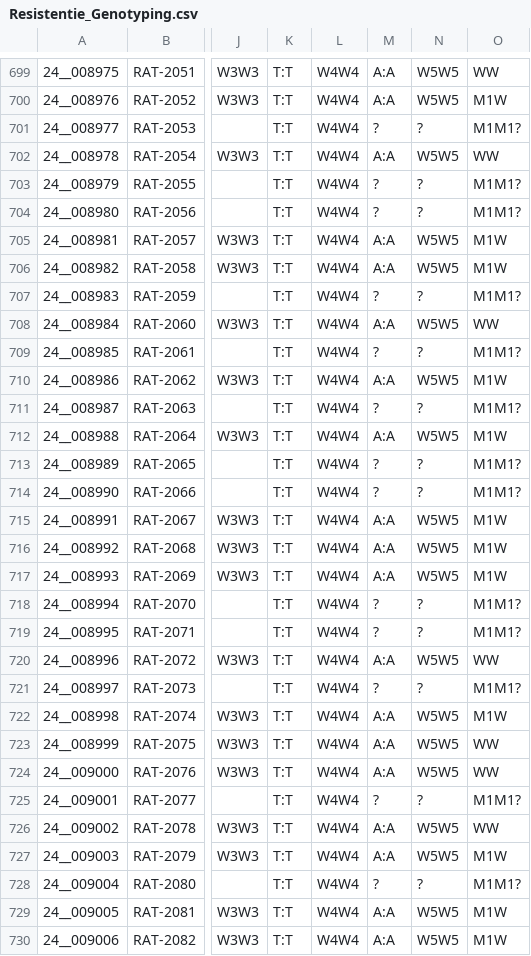
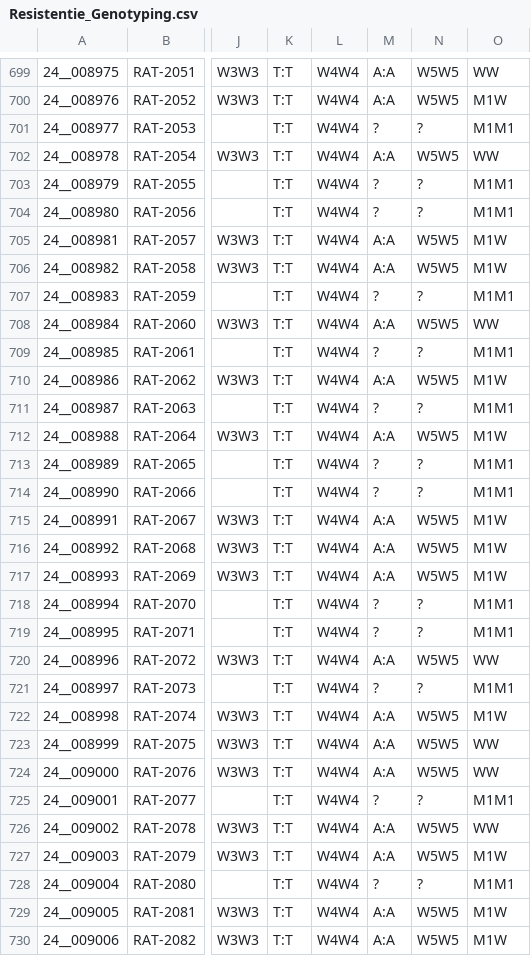
Before and after one commit to inbo/rattus, a CSV file: data/Resistentie_Genotyping.csv, drawn as a sheet; only a part is shown, gaps mark what is left out; the diff covers the shown part only; the diff names each change by its address in the sheet, - before the commit and + after, or states it on an @@ line.

```diff
--- a/data/Resistentie_Genotyping.csv
+++ b/data/Resistentie_Genotyping.csv
-O701: M1M1?
+O701: M1M1
-O703:O704: M1M1?
+O703:O704: M1M1
-O707: M1M1?
+O707: M1M1
-O709: M1M1?
+O709: M1M1
-O711: M1M1?
+O711: M1M1
-O713:O714: M1M1?
+O713:O714: M1M1
-O718:O719: M1M1?
+O718:O719: M1M1
-O721: M1M1?
+O721: M1M1
-O725: M1M1?
+O725: M1M1
-O728: M1M1?
+O728: M1M1
```
Also changed, not shown: 165 edited cells elsewhere in this file, 1 other file.
